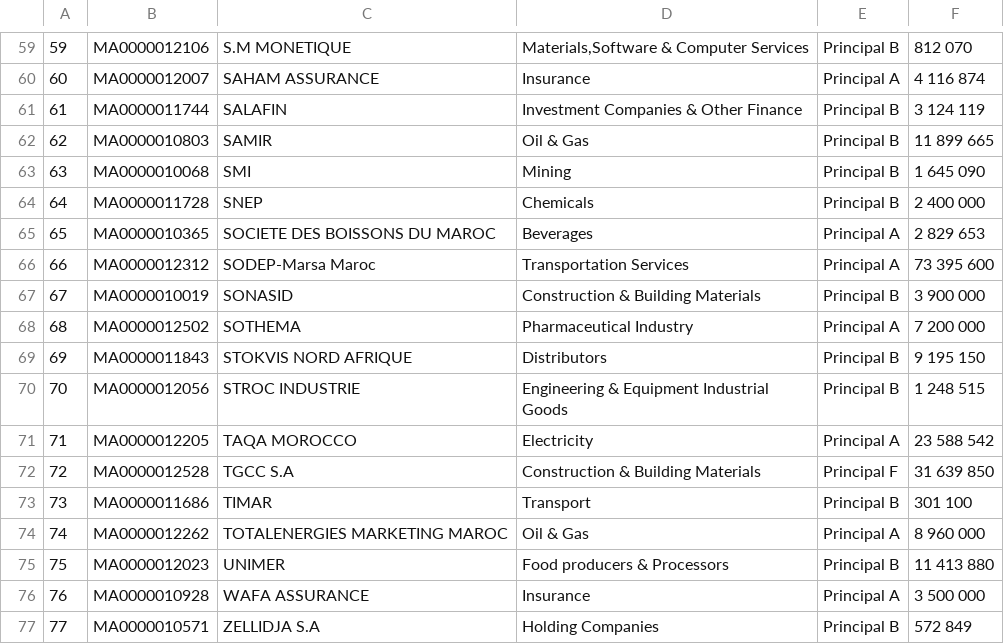
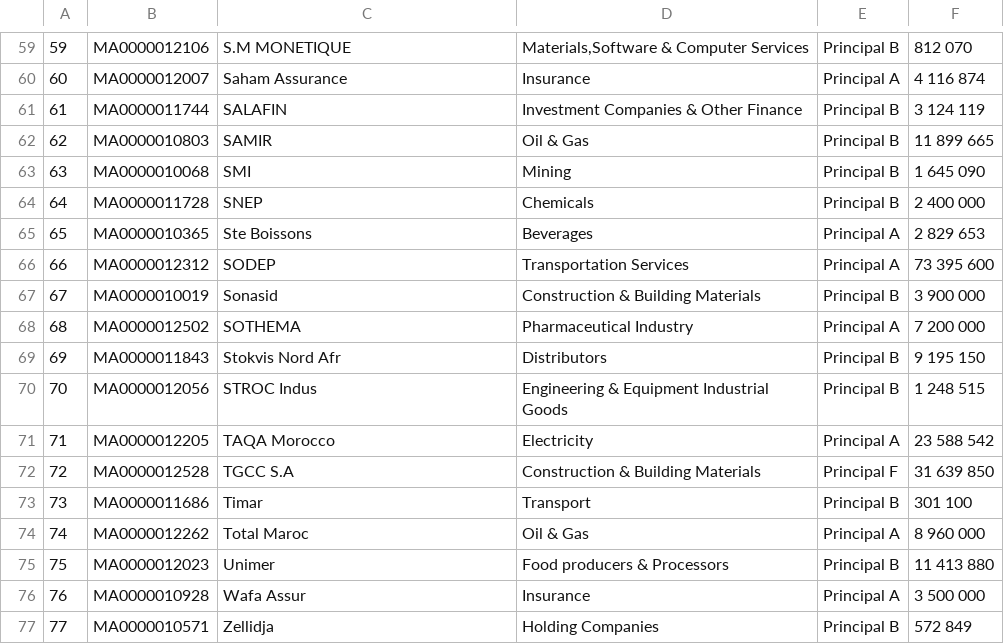
Before and after one commit to pillarxyz/moroccan-stocks-clustering, a CSV file: data/companies_isin.csv, drawn as a sheet; only a part is shown, gaps mark what is left out; the diff covers the shown part only.

```diff
--- a/data/companies_isin.csv
+++ b/data/companies_isin.csv
@@ -59,3 +59,3 @@
 59,MA0000012106,S.M MONETIQUE,"Materials,Software & Computer Services",Principal B,812 070
-60,MA0000012007,SAHAM ASSURANCE,Insurance,Principal A,4 116 874
+60,MA0000012007,Saham Assurance,Insurance,Principal A,4 116 874
 61,MA0000011744,SALAFIN,Investment Companies & Other Finance,Principal B,3 124 119
@@ -64,14 +64,14 @@
 64,MA0000011728,SNEP,Chemicals,Principal B,2 400 000
-65,MA0000010365,SOCIETE DES BOISSONS DU MAROC,Beverages,Principal A,2 829 653
-66,MA0000012312,SODEP-Marsa Maroc,Transportation Services,Principal A,73 395 600
-67,MA0000010019,SONASID,Construction & Building Materials,Principal B,3 900 000
+65,MA0000010365,Ste Boissons,Beverages,Principal A,2 829 653
+66,MA0000012312,SODEP,Transportation Services,Principal A,73 395 600
+67,MA0000010019,Sonasid,Construction & Building Materials,Principal B,3 900 000
 68,MA0000012502,SOTHEMA,Pharmaceutical Industry,Principal A,7 200 000
-69,MA0000011843,STOKVIS NORD AFRIQUE,Distributors,Principal B,9 195 150
-70,MA0000012056,STROC INDUSTRIE,Engineering & Equipment Industrial Goods,Principal B,1 248 515
-71,MA0000012205,TAQA MOROCCO,Electricity,Principal A,23 588 542
+69,MA0000011843,Stokvis Nord Afr,Distributors,Principal B,9 195 150
+70,MA0000012056,STROC Indus,Engineering & Equipment Industrial Goods,Principal B,1 248 515
+71,MA0000012205,TAQA Morocco,Electricity,Principal A,23 588 542
 72,MA0000012528,TGCC S.A,Construction & Building Materials,Principal F,31 639 850
-73,MA0000011686,TIMAR,Transport,Principal B,301 100
-74,MA0000012262,TOTALENERGIES MARKETING MAROC,Oil & Gas,Principal A,8 960 000
-75,MA0000012023,UNIMER,Food producers & Processors,Principal B,11 413 880
-76,MA0000010928,WAFA ASSURANCE,Insurance,Principal A,3 500 000
-77,MA0000010571,ZELLIDJA S.A,Holding Companies,Principal B,572 849
+73,MA0000011686,Timar,Transport,Principal B,301 100
+74,MA0000012262,Total Maroc,Oil & Gas,Principal A,8 960 000
+75,MA0000012023,Unimer,Food producers & Processors,Principal B,11 413 880
+76,MA0000010928,Wafa Assur,Insurance,Principal A,3 500 000
+77,MA0000010571,Zellidja,Holding Companies,Principal B,572 849
```
Also changed, not shown: 37 edited cells elsewhere in this file, data/clustering-data.csv, 1 other file.
